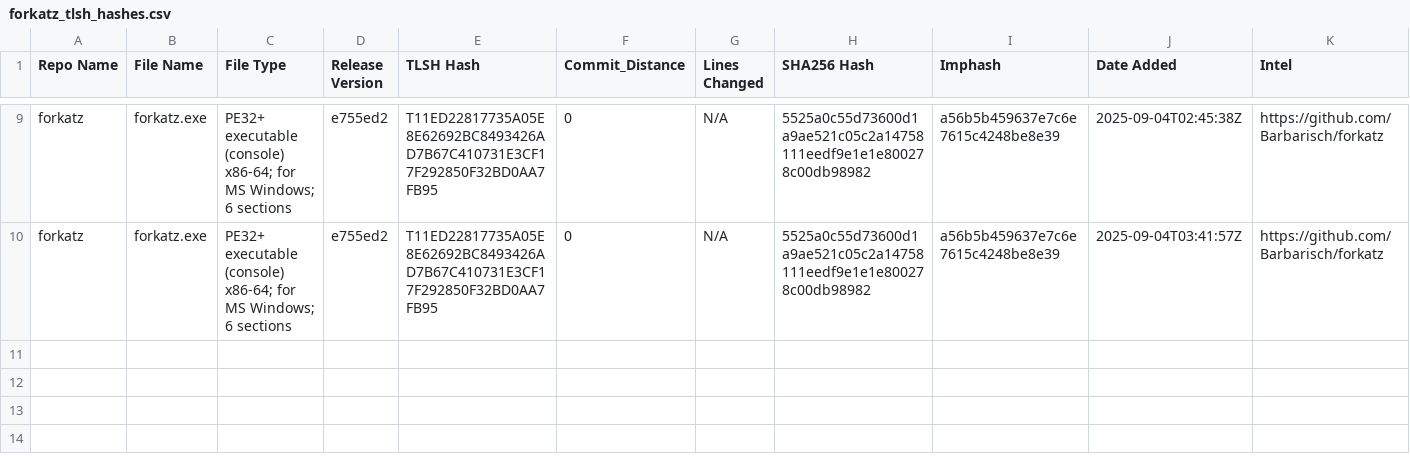
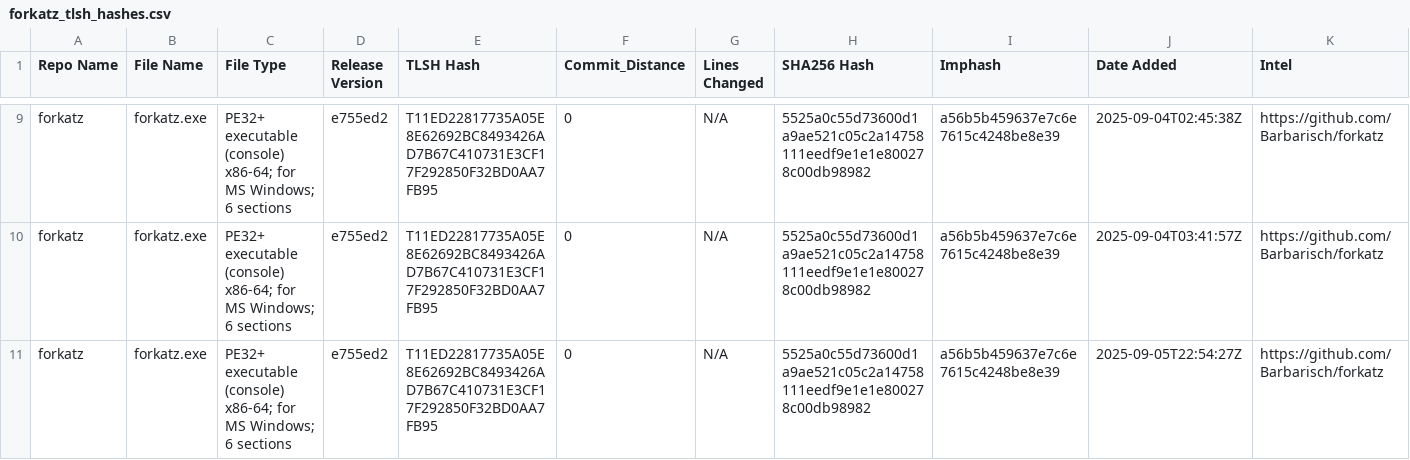
Before and after one commit to Magonia-Research/CelesTLSH-Hashes, a CSV file: forkatz/forkatz_tlsh_hashes.csv, drawn as a sheet; only a part is shown, gaps mark what is left out.

Commit message:
Updated TLSH CSV for forkatz

```diff
--- a/forkatz/forkatz_tlsh_hashes.csv
+++ b/forkatz/forkatz_tlsh_hashes.csv
@@ -10 +10,2 @@ forkatz,forkatz.exe,PE32+ executable (console) x86-64; for MS Windows; 6 section
 forkatz,forkatz.exe,PE32+ executable (console) x86-64; for MS Windows; 6 sections,e755ed2,T11ED22817735A05E8E62692BC8493426AD7B67C410731E3CF17F292850F32BD0AA7FB95,0,N/A,5525a0c55d73600d1a9ae521c05c2a14758111eedf9e1e1e800278c00db98982,a56b5b459637e7c6e7615c4248be8e39,2025-09-04T03:41:57Z,https://github.com/Barbarisch/forkatz
+forkatz,forkatz.exe,PE32+ executable (console) x86-64; for MS Windows; 6 sections,e755ed2,T11ED22817735A05E8E62692BC8493426AD7B67C410731E3CF17F292850F32BD0AA7FB95,0,N/A,5525a0c55d73600d1a9ae521c05c2a14758111eedf9e1e1e800278c00db98982,a56b5b459637e7c6e7615c4248be8e39,2025-09-05T22:54:27Z,https://github.com/Barbarisch/forkatz
```
